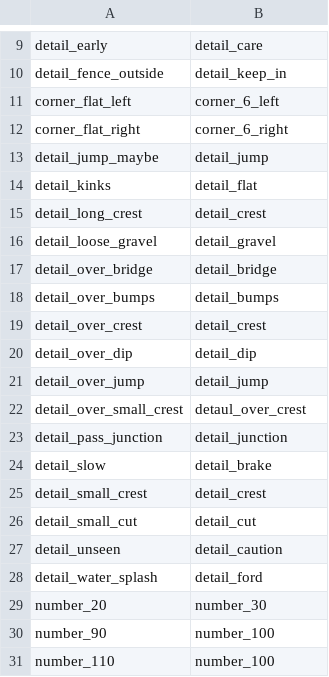
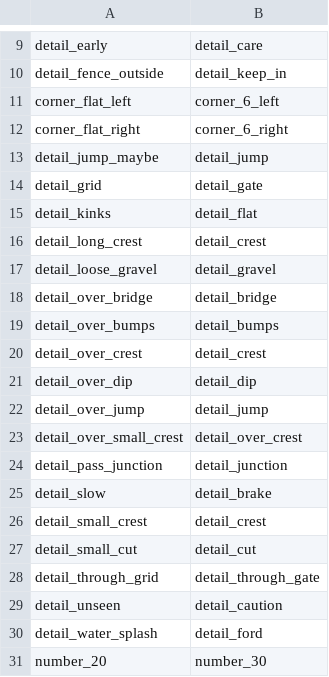
Before and after one commit to strawhatboy/ztmz_pacenote, a CSV file: ZTMZ.PacenoteTool.ScriptEditor/fallback.csv, drawn as a sheet; only a part is shown, gaps mark what is left out; the shorter side is filled out with more unchanged rows.

```diff
--- a/ZTMZ.PacenoteTool.ScriptEditor/fallback.csv
+++ b/ZTMZ.PacenoteTool.ScriptEditor/fallback.csv
@@ -13,2 +13,3 @@ corner_flat_right,corner_6_right
 detail_jump_maybe,detail_jump
+detail_grid,detail_gate
 detail_kinks,detail_flat
@@ -21,3 +22,3 @@ detail_over_dip,detail_dip
 detail_over_jump,detail_jump
-detail_over_small_crest,detaul_over_crest
+detail_over_small_crest,detail_over_crest
 detail_pass_junction,detail_junction
@@ -26,2 +27,3 @@ detail_small_crest,detail_crest
 detail_small_cut,detail_cut
+detail_through_grid,detail_through_gate
 detail_unseen,detail_caution
```
Also changed, not shown: ZTMZ.PacenoteTool.ScriptEditor/aliases.csv, ZTMZ.PacenoteTool.ScriptEditor/modifiers.csv, 3 other files.
